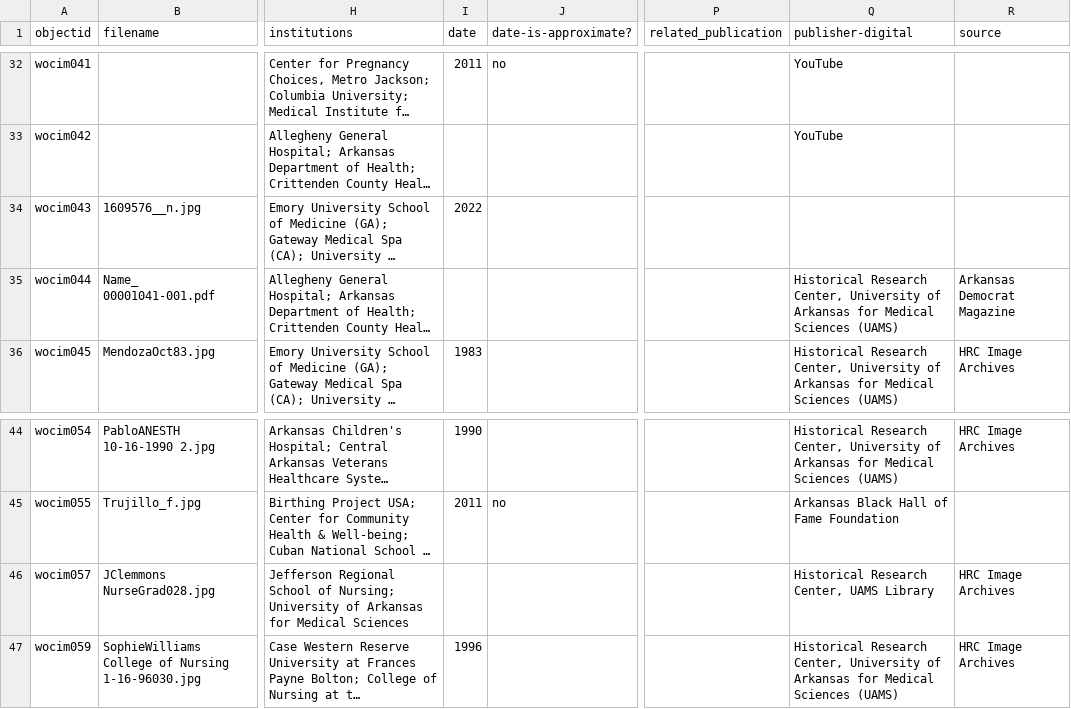
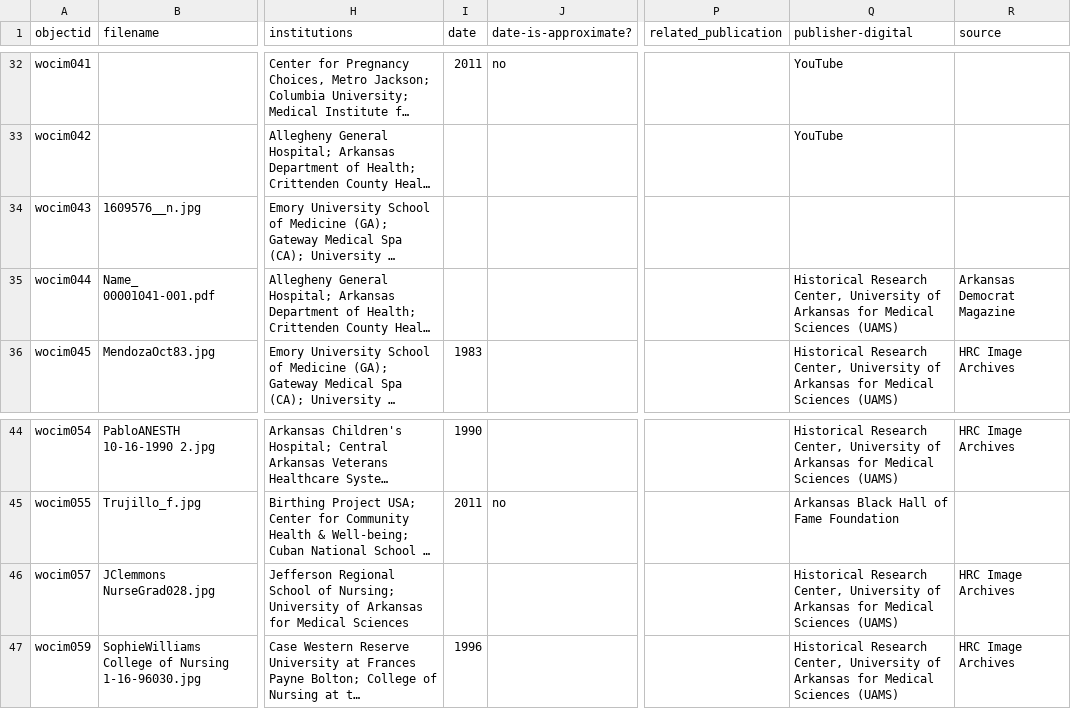
Before and after one commit to Starkad2/Wocim-GH2, a CSV file: _data/Wocim.csv, drawn as a sheet; only a part is shown, gaps mark what is left out; long unchanged cells end in …; the diff names each change by its address in the sheet, - before the commit and + after, or states it on an @@ line.

Commit message:
Add files via upload

```diff
--- a/_data/Wocim.csv
+++ b/_data/Wocim.csv
-I34 (date): 2022
+I34 (date): (empty)
-Q46 (publisher-digital): …Research Center, UAMS Library
+Q46 (publisher-digital): …Research Center, University of Arkansas for Medical Sciences (UAMS)
```
